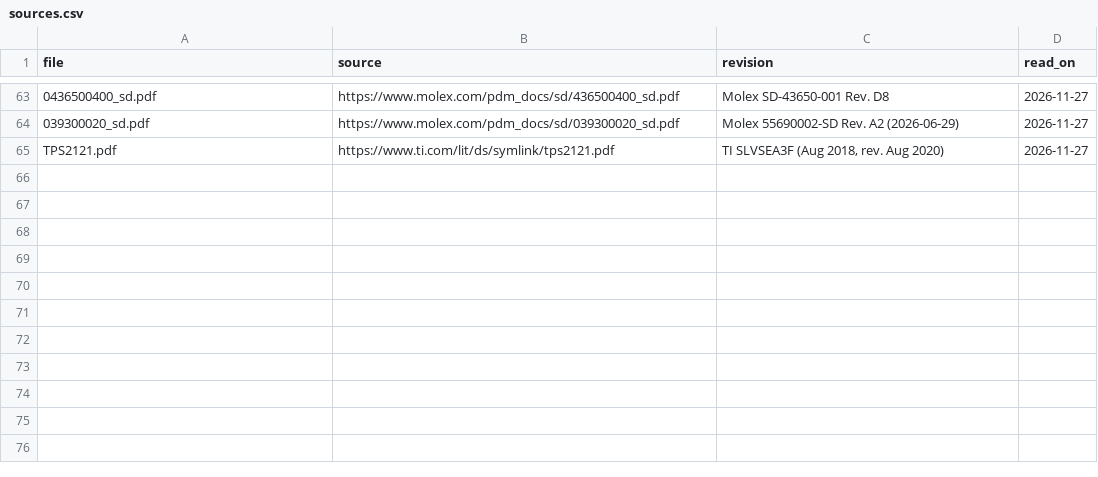
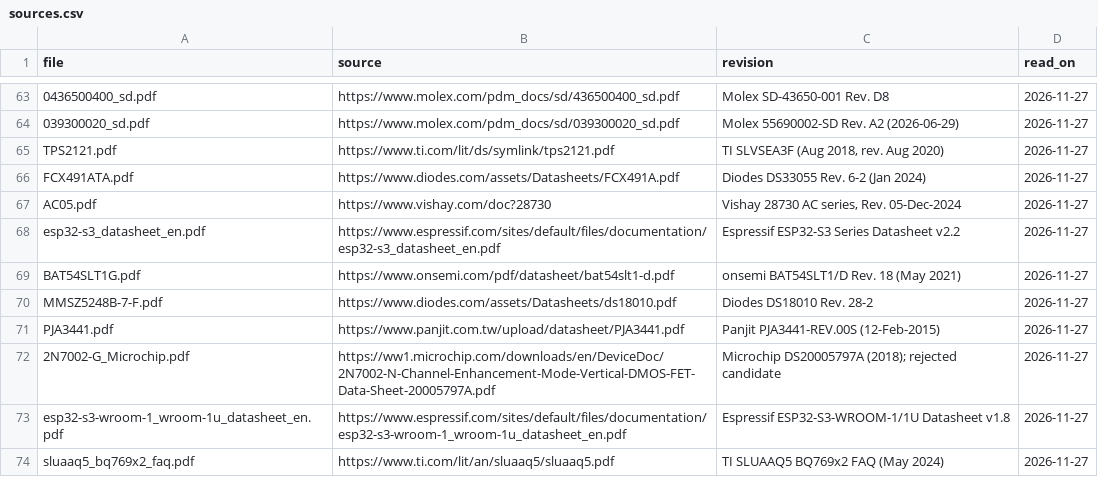
Before and after one commit to CKalitin/claude-battery-pack, a CSV file: lanes/pcb/bms/design/datasheets/sources.csv, drawn as a sheet; only a part is shown, gaps mark what is left out; the diff names each change by its address in the sheet, - before the commit and + after, or states it on an @@ line.

```diff
--- a/lanes/pcb/bms/design/datasheets/sources.csv
+++ b/lanes/pcb/bms/design/datasheets/sources.csv
+row 66: FCX491ATA.pdf | https://www.diodes.com/assets/Datasheets/FCX491A.pdf | Diodes DS33055 Rev. 6-2 (Jan 2024) | 2026-11-27
+row 67: AC05.pdf | https://www.vishay.com/doc?28730 | Vishay 28730 AC series, Rev. 05-Dec-2024 | 2026-11-27
+row 68: esp32-s3_datasheet_en.pdf | https://www.espressif.com/sites/default/files/documentation/esp32-s3_datasheet_en.pdf | Espressif ESP32-S3 Series Datasheet v2.2 | 2026-11-27
+row 69: BAT54SLT1G.pdf | https://www.onsemi.com/pdf/datasheet/bat54slt1-d.pdf | onsemi BAT54SLT1/D Rev. 18 (May 2021) | 2026-11-27
+row 70: MMSZ5248B-7-F.pdf | https://www.diodes.com/assets/Datasheets/ds18010.pdf | Diodes DS18010 Rev. 28-2 | 2026-11-27
+row 71: PJA3441.pdf | https://www.panjit.com.tw/upload/datasheet/PJA3441.pdf | Panjit PJA3441-REV.00S (12-Feb-2015) | 2026-11-27
+row 72: 2N7002-G_Microchip.pdf | https://ww1.microchip.com/downloads/en/DeviceDoc/2N7002-N-Channel-Enhancement-Mode-Vertical-DMOS-FET-Data-Sheet-20005797A.pdf | Microchip DS20005797A (2018); rejected candidate | 2026-11-27
+row 73: esp32-s3-wroom-1_wroom-1u_datasheet_en.pdf | https://www.espressif.com/sites/default/files/documentation/esp32-s3-wroom-1_wroom-1u_datasheet_en.pdf | Espressif ESP32-S3-WROOM-1/1U Datasheet v1.8 | 2026-11-27
+row 74: sluaaq5_bq769x2_faq.pdf | https://www.ti.com/lit/an/sluaaq5/sluaaq5.pdf | TI SLUAAQ5 BQ769x2 FAQ (May 2024) | 2026-11-27
```
Also changed, not shown: 18 other files.
